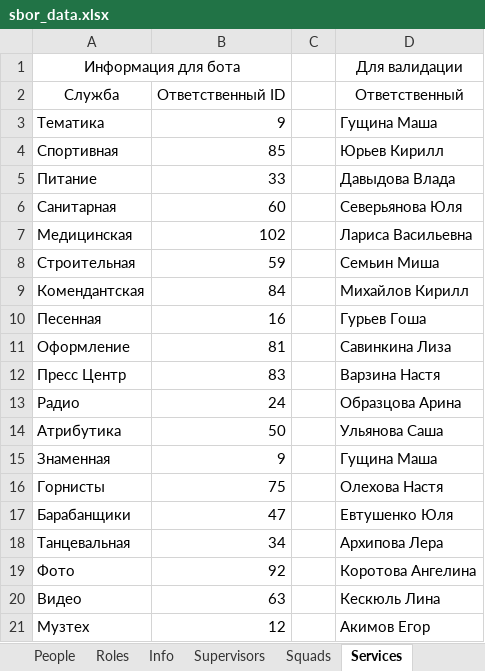
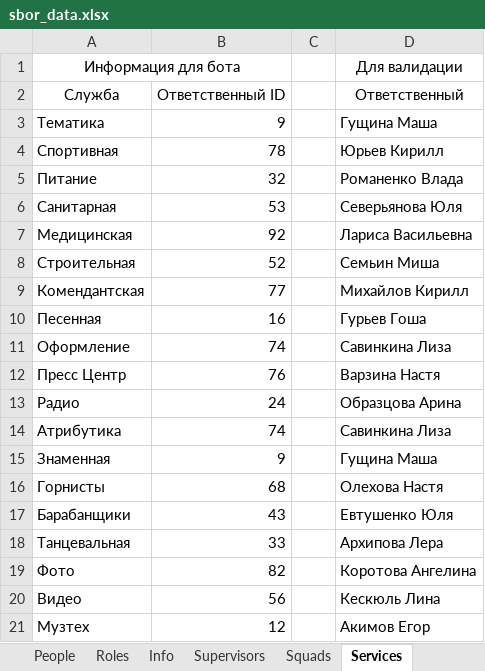
Before and after one commit to Hillwar/sbor-bot, an Excel workbook: resource/data/sbor_data.xlsx, sheet Services, drawn as a sheet; values as stored, in another font and other column widths than the file's, no borders; the diff names each change by its address in the sheet, - before the commit and + after, or states it on an @@ line.

```diff
--- a/resource/data/sbor_data.xlsx (sheet Services)
+++ b/resource/data/sbor_data.xlsx (sheet Services)
-B4: 85
+B4: 78
-B5: 33
+B5: 32
-D5: Давыдова Влада
+D5: Романенко Влада
-B6: 60
+B6: 53
-B7: 102
+B7: 92
-B8: 59
+B8: 52
-B9: 84
+B9: 77
-B11: 81
+B11: 74
-B12: 83
+B12: 76
-B14: 50
+B14: 74
-D14: Ульянова Саша
+D14: Савинкина Лиза
-B16: 75
+B16: 68
-B17: 47
+B17: 43
-B18: 34
+B18: 33
-B19: 92
+B19: 82
-B20: 63
+B20: 56
```
Also changed, not shown: sheet People, sheet Commanders, sheet Squads, sheet Supervisors, sheet Info, formulas that keep their value, 4 other files.
